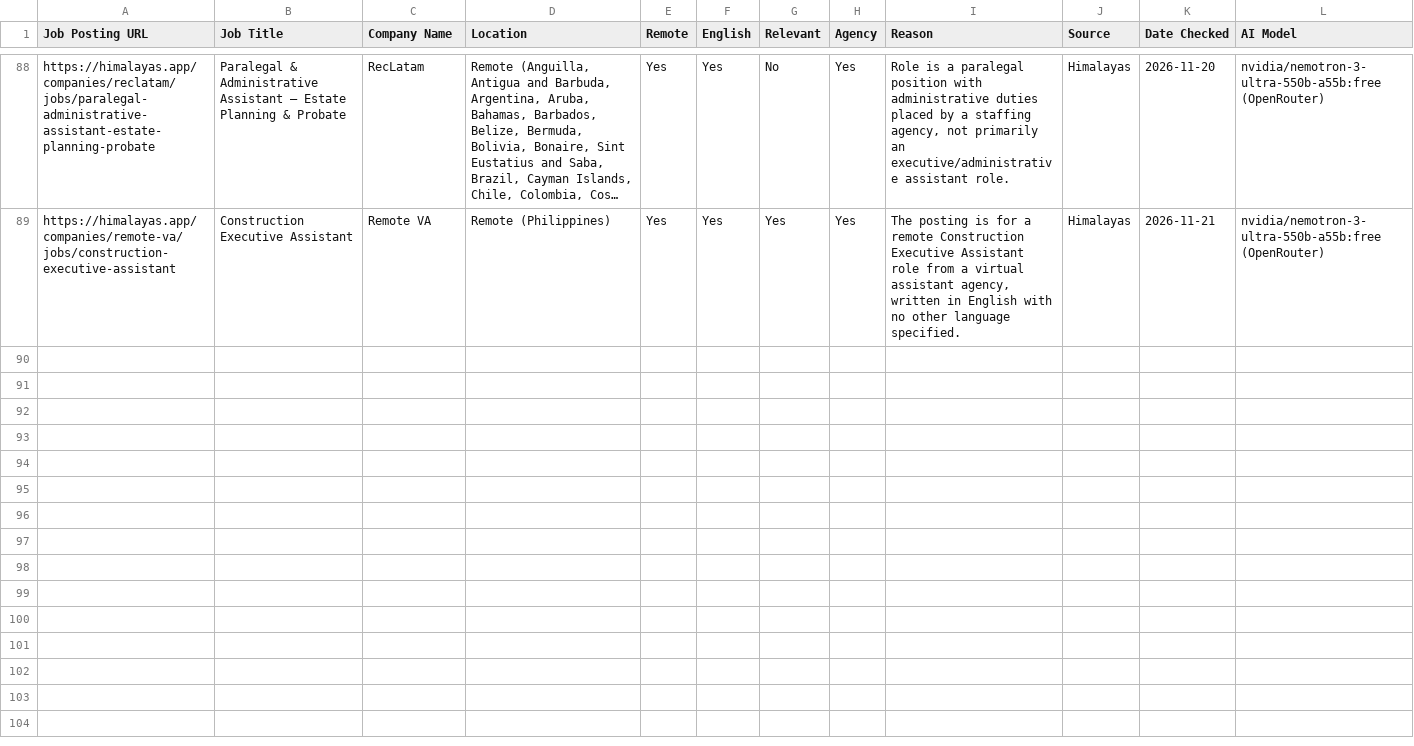
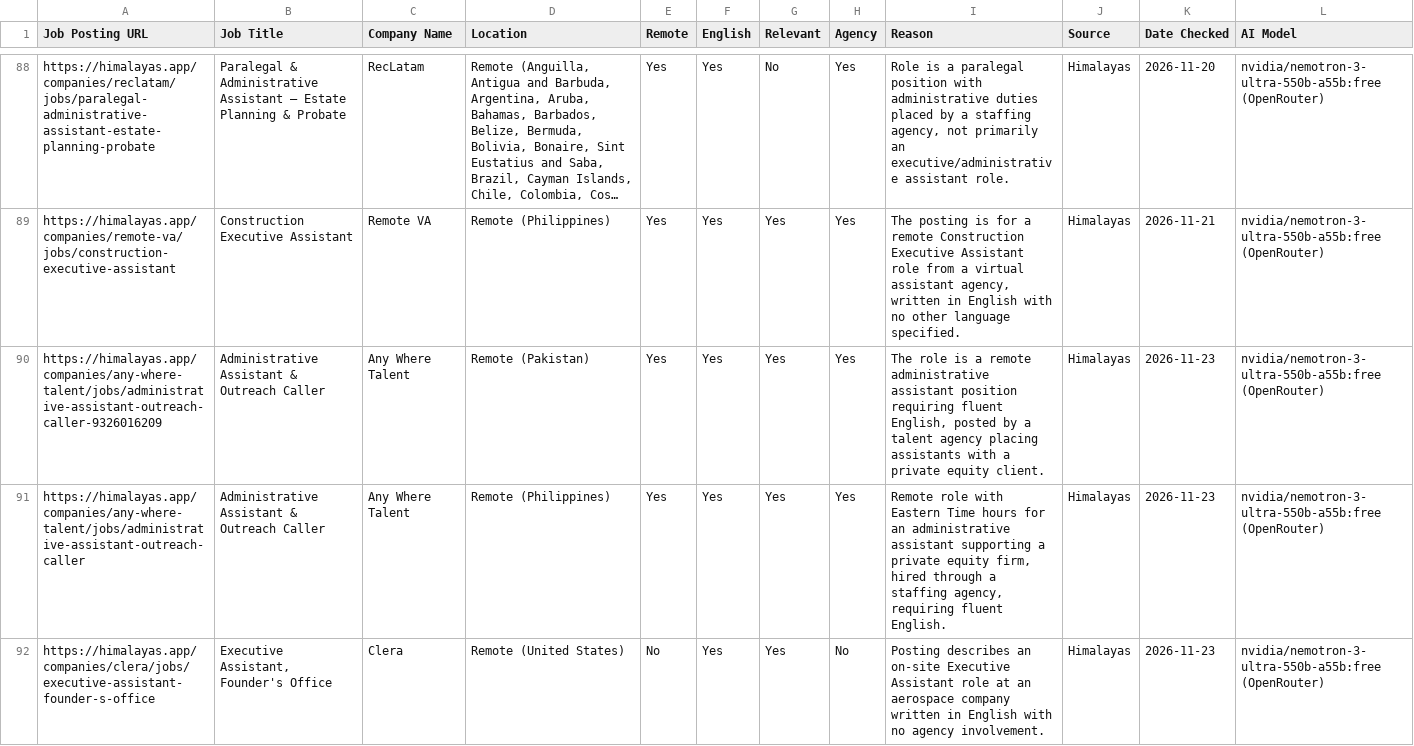
Before and after one commit to benjaminkariuki/ray-ai-automation-case-study, a CSV file: task1-job-outreach/sample-output/rejected.csv, drawn as a sheet; only a part is shown, gaps mark what is left out; long unchanged cells end in …; the diff names each change by its address in the sheet, - before the commit and + after, or states it on an @@ line.

```diff
--- a/task1-job-outreach/sample-output/rejected.csv
+++ b/task1-job-outreach/sample-output/rejected.csv
+row 90: https://himalayas.app/companies/any-where-talent/jobs/administrative-assistant-outreach-caller-9326016209 | Administrative Assistant & Outreach Caller | Any Where Talent | Remote (Pakistan) | Yes | Yes | Yes | Yes | The role is a remote administrative assistant position requiring fluent English, posted by a talent agency placing assistants with a private equity client. | Himalayas | 2026-11-23 | nvidia/nemotron-3-ultra-550b-a55b:free (OpenRouter)
+row 91: https://himalayas.app/companies/any-where-talent/jobs/administrative-assistant-outreach-caller | Administrative Assistant & Outreach Caller | Any Where Talent | Remote (Philippines) | Yes | Yes | Yes | Yes | Remote role with Eastern Time hours for an administrative assistant supporting a private equity firm, hired through a staffing agency, requiring fluent English. | Himalayas | 2026-11-23 | nvidia/nemotron-3-ultra-550b-a55b:free (OpenRouter)
+row 92: https://himalayas.app/companies/clera/jobs/executive-assistant-founder-s-office | Executive Assistant, Founder's Office | Clera | Remote (United States) | No | Yes | Yes | No | Posting describes an on-site Executive Assistant role at an aerospace company written in English with no agency involvement. | Himalayas | 2026-11-23 | nvidia/nemotron-3-ultra-550b-a55b:free (OpenRouter)
```
Also changed, not shown: task1-job-outreach/sample-output/run-log.csv, 9 other files.
